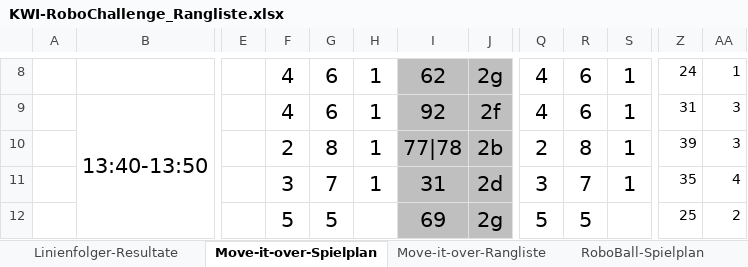
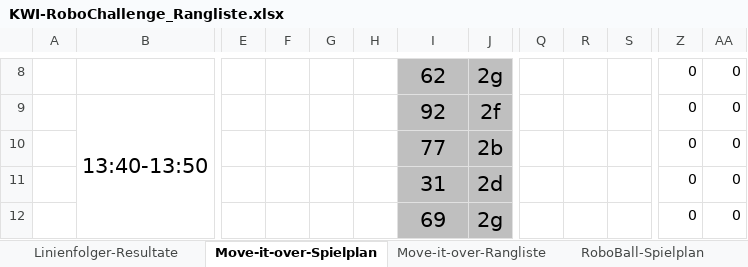
Before and after one commit to camillagretsch/KWI-RoboChallenge, an Excel workbook: KWI-RoboChallenge_Rangliste.xlsx, sheet Move-it-over-Spielplan, drawn as a sheet; only a part is shown, gaps mark what is left out; values as stored, in another font and other column widths than the file's, no borders; the diff covers the shown part only; the diff names each change by its address in the sheet, - before the commit and + after, or states it on an @@ line.

```diff
--- a/KWI-RoboChallenge_Rangliste.xlsx (sheet Move-it-over-Spielplan)
+++ b/KWI-RoboChallenge_Rangliste.xlsx (sheet Move-it-over-Spielplan)
-F8:F9: 4
+F8:F9: (empty)
-G8:G9: 6
+G8:G9: (empty)
-H8:H11: 1
+H8:H11: (empty)
-Q8:Q9: 4
+Q8:Q9: (empty)
-R8:R9: 6
+R8:R9: (empty)
-S8:S11: 1
+S8:S11: (empty)
-Z8: 24
+Z8: 0
-AA8: 1
+AA8: 0
-Z9: 31
+Z9: 0
-AA9:AA10: 3
+AA9:AA10: 0
-F10: 2
+F10: (empty)
-G10: 8
+G10: (empty)
-I10: 77|78
+I10: 77
-Q10: 2
+Q10: (empty)
-R10: 8
+R10: (empty)
-Z10: 39
+Z10: 0
-F11: 3
+F11: (empty)
-G11: 7
+G11: (empty)
-Q11: 3
+Q11: (empty)
-R11: 7
+R11: (empty)
-Z11: 35
+Z11: 0
-AA11: 4
+AA11: 0
-F12: 5
+F12: (empty)
-G12: 5
+G12: (empty)
-Q12: 5
+Q12: (empty)
-R12: 5
+R12: (empty)
-Z12: 25
+Z12: 0
-AA12: 2
+AA12: 0
```
Also changed, not shown: 1 added row, 1 removed row and 400 edited cells elsewhere in this sheet, sheet RoboBall-Spielplan, sheet Move-it-over-Rangliste, sheet RoboBall-Rangliste, MIO_Spielplan.xlsx, RB_Spielplan.xlsx, 2 other files.
